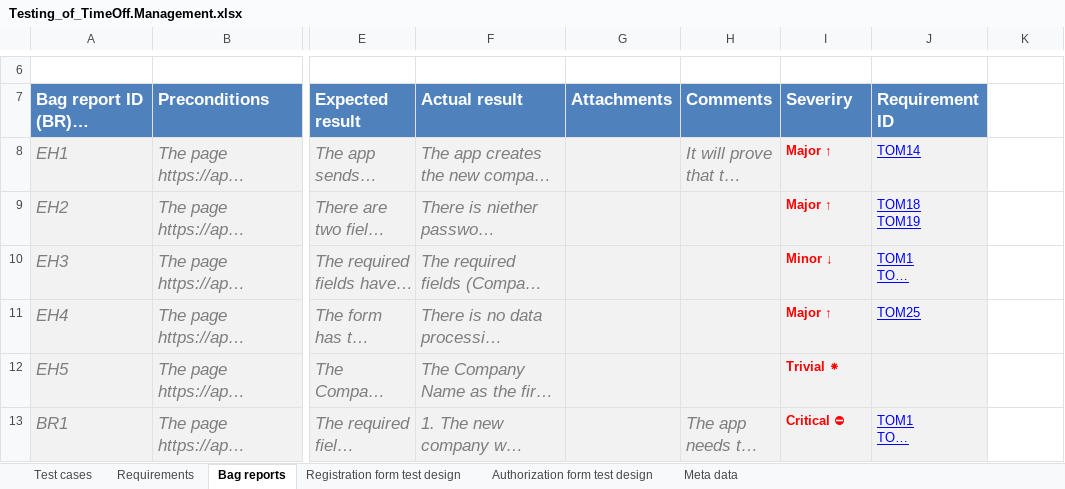
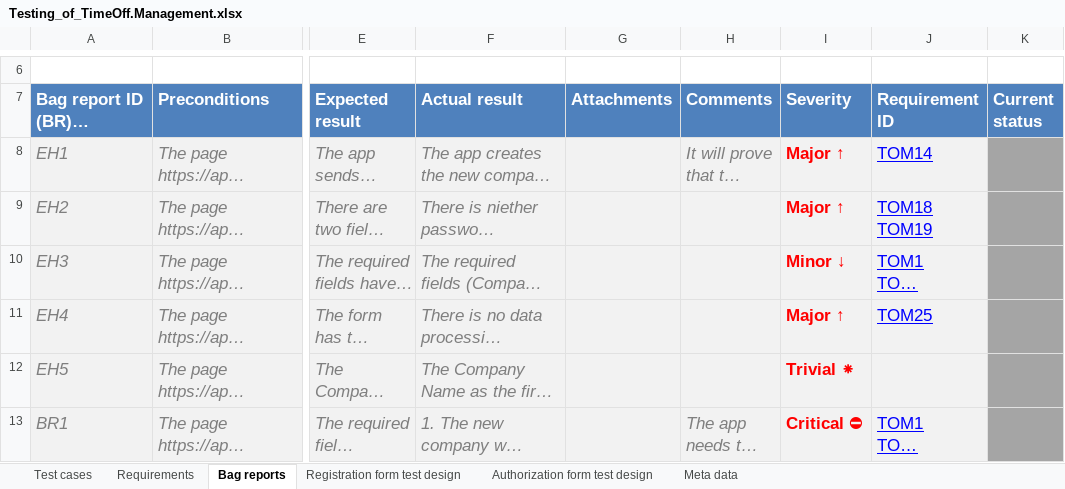
Before and after one commit to Foam-born/timeoff-management-application__testing, an Excel workbook: Testing_of_TimeOff.Management.xlsx, sheet Bag reports, drawn as a sheet; only a part is shown, gaps mark what is left out; long unchanged cells end in …; values as stored, in another font and other column widths than the file's, no borders; conditional formats not drawn; the diff covers the shown part only; the diff names each change by its address in the sheet, - before the commit and + after, or states it on an @@ line.

```diff
--- a/Testing_of_TimeOff.Management.xlsx (sheet Bag reports)
+++ b/Testing_of_TimeOff.Management.xlsx (sheet Bag reports)
-I7: Severiry
+I7: Severity
-K7: (empty)
+K7: Current status
-K7 fill: none
+K7 fill: #4F81BD
@@ I8:J11 text size: larger @@
-K8:K13 fill: none
+K8:K13 fill: #A5A5A5
@@ I12 text size: larger @@
@@ I13:J13 text size: larger @@
```
Also changed, not shown: 3 added rows, 1 edited cell and cell formats elsewhere in this sheet, sheet Test cases, sheet Requirements.
